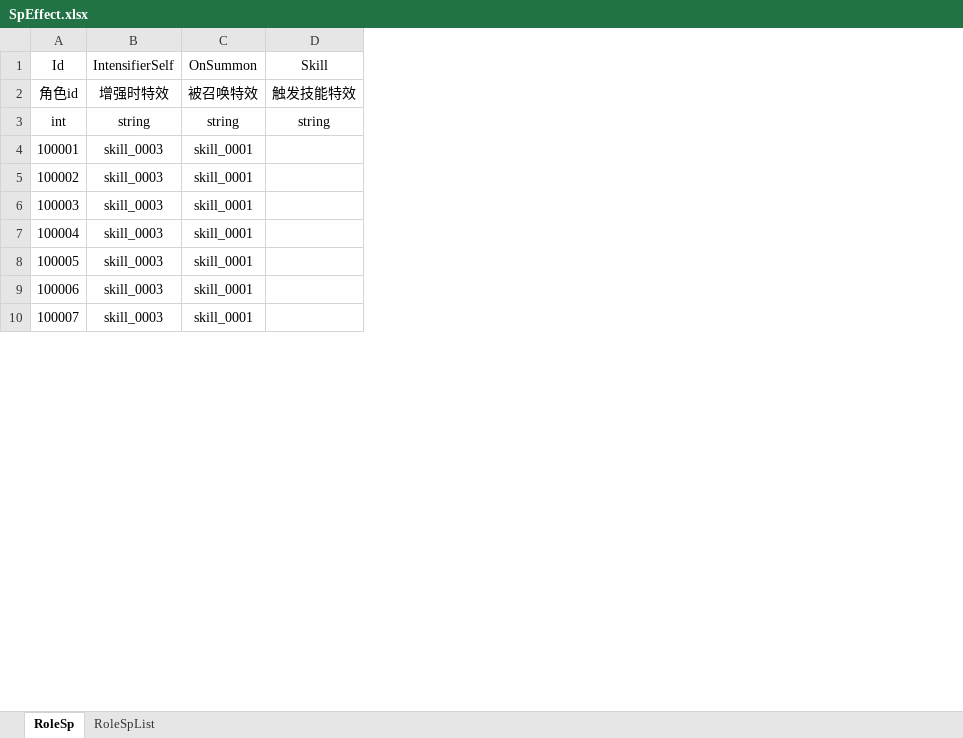
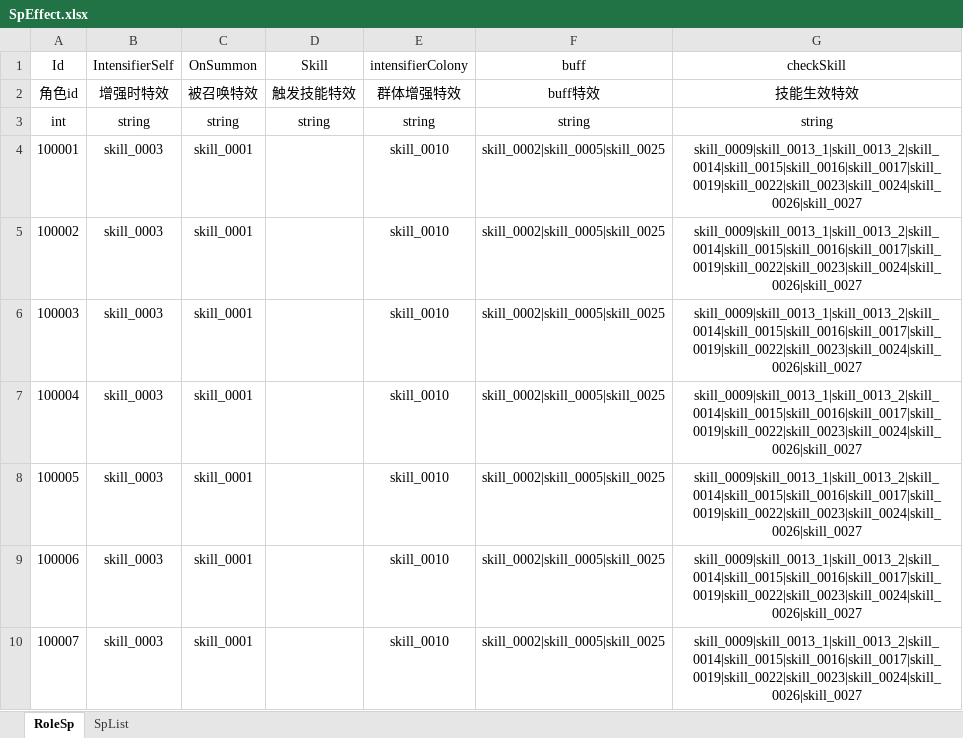
Before and after one commit to 01hala/AutoChess, an Excel workbook: config/SpEffect.xlsx, sheet RoleSp, drawn as a sheet; only a part is shown; values as stored, in another font and other column widths than the file's, no borders; the diff names each change by its address in the sheet, - before the commit and + after, or states it on an @@ line.

```diff
--- a/config/SpEffect.xlsx (sheet RoleSp)
+++ b/config/SpEffect.xlsx (sheet RoleSp)
-sheet tab: RoleSpList
+sheet tab: SpList
+column E (intensifierColony), rows 2-10: 群体增强特效 | string | skill_0010 | skill_0010 | skill_0010 | skill_0010 | skill_0010 | skill_0010 | skill_0010
+column F (buff), rows 2-10: buff特效 | string | skill_0002|skill_0005|skill_0025 | skill_0002|skill_0005|skill_0025 | skill_0002|skill_0005|skill_0025 | skill_0002|skill_0005|skill_0025 | skill_0002|skill_0005|skill_0025 | skill_0002|skill_0005|skill_0025 | skill_0002|skill_0005|skill_0025
+column G (checkSkill), rows 2-10: 技能生效特效 | string | skill_0009|skill_0013_1|skill_0013_2|skill_0014|skill_0015|skill_0016|skill_0017|skill_0019|skill_0022|skill_0023|skill_0024|skill_0026|skill_0027 | skill_0009|skill_0013_1|skill_0013_2|skill_0014|skill_0015|skill_0016|skill_0017|skill_0019|skill_0022|skill_0023|skill_0024|skill_0026|skill_0027 | skill_0009|skill_0013_1|skill_0013_2|skill_0014|skill_0015|skill_0016|skill_0017|skill_0019|skill_0022|skill_0023|skill_0024|skill_0026|skill_0027 | skill_0009|skill_0013_1|skill_0013_2|skill_0014|skill_0015|skill_0016|skill_0017|skill_0019|skill_0022|skill_0023|skill_0024|skill_0026|skill_0027 | skill_0009|skill_0013_1|skill_0013_2|skill_0014|skill_0015|skill_0016|skill_0017|skill_0019|skill_0022|skill_0023|skill_0024|skill_0026|skill_0027 | skill_0009|skill_0013_1|skill_0013_2|skill_0014|skill_0015|skill_0016|skill_0017|skill_0019|skill_0022|skill_0023|skill_0024|skill_0026|skill_0027 | skill_0009|skill_0013_1|skill_0013_2|skill_0014|skill_0015|skill_0016|skill_0017|skill_0019|skill_0022|skill_0023|skill_0024|skill_0026|skill_0027
```
Also changed, not shown: sheet SpList, 1 other file.
